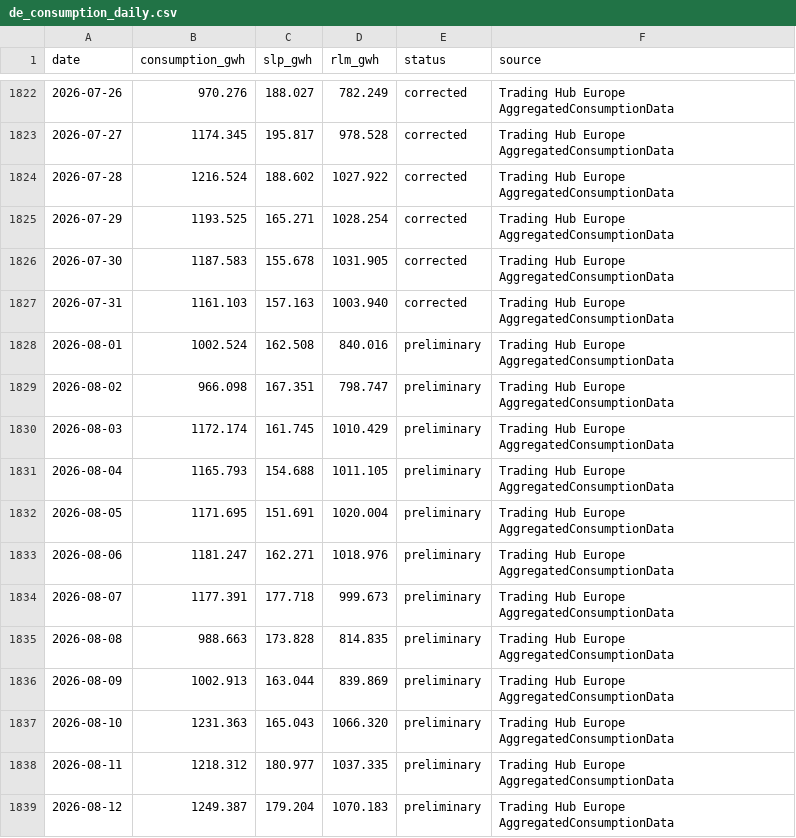
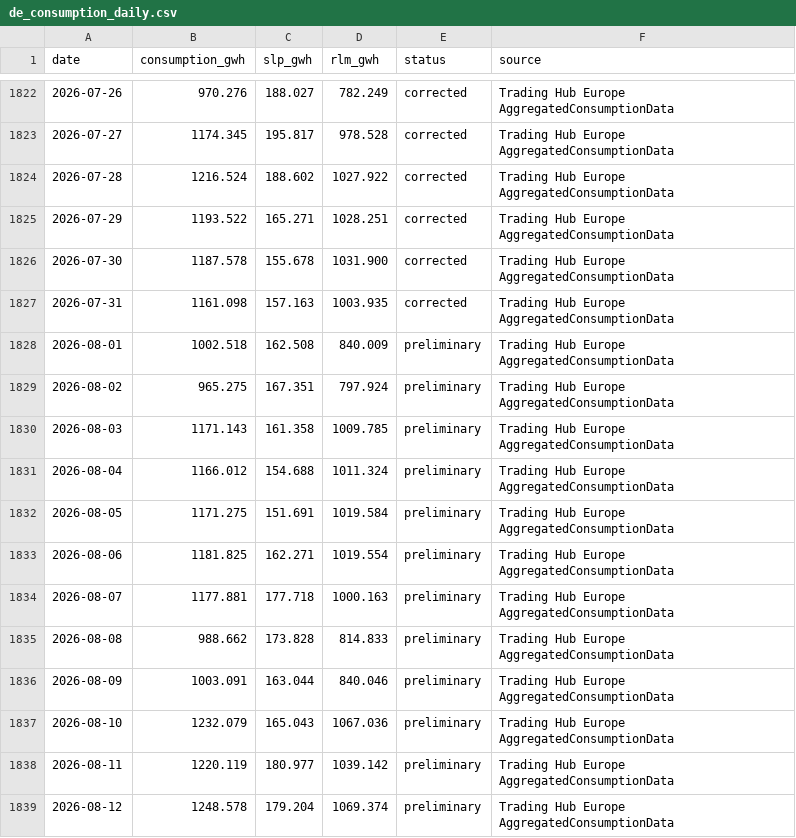
Before and after one commit to volzinnovation/de-gas-storage-tracker-bnetza, a CSV file: data/de_consumption_daily.csv, drawn as a sheet; only a part is shown, gaps mark what is left out; the diff covers the shown part only.

```diff
--- a/data/de_consumption_daily.csv
+++ b/data/de_consumption_daily.csv
@@ -1824,16 +1824,16 @@ date,consumption_gwh,slp_gwh,rlm_gwh,status,source
 2026-07-28,1216.524,188.602,1027.922,corrected,Trading Hub Europe AggregatedConsumptionData
-2026-07-29,1193.525,165.271,1028.254,corrected,Trading Hub Europe AggregatedConsumptionData
-2026-07-30,1187.583,155.678,1031.905,corrected,Trading Hub Europe AggregatedConsumptionData
-2026-07-31,1161.103,157.163,1003.940,corrected,Trading Hub Europe AggregatedConsumptionData
-2026-08-01,1002.524,162.508,840.016,preliminary,Trading Hub Europe AggregatedConsumptionData
-2026-08-02,966.098,167.351,798.747,preliminary,Trading Hub Europe AggregatedConsumptionData
-2026-08-03,1172.174,161.745,1010.429,preliminary,Trading Hub Europe AggregatedConsumptionData
-2026-08-04,1165.793,154.688,1011.105,preliminary,Trading Hub Europe AggregatedConsumptionData
-2026-08-05,1171.695,151.691,1020.004,preliminary,Trading Hub Europe AggregatedConsumptionData
-2026-08-06,1181.247,162.271,1018.976,preliminary,Trading Hub Europe AggregatedConsumptionData
-2026-08-07,1177.391,177.718,999.673,preliminary,Trading Hub Europe AggregatedConsumptionData
-2026-08-08,988.663,173.828,814.835,preliminary,Trading Hub Europe AggregatedConsumptionData
-2026-08-09,1002.913,163.044,839.869,preliminary,Trading Hub Europe AggregatedConsumptionData
-2026-08-10,1231.363,165.043,1066.320,preliminary,Trading Hub Europe AggregatedConsumptionData
-2026-08-11,1218.312,180.977,1037.335,preliminary,Trading Hub Europe AggregatedConsumptionData
-2026-08-12,1249.387,179.204,1070.183,preliminary,Trading Hub Europe AggregatedConsumptionData
+2026-07-29,1193.522,165.271,1028.251,corrected,Trading Hub Europe AggregatedConsumptionData
+2026-07-30,1187.578,155.678,1031.900,corrected,Trading Hub Europe AggregatedConsumptionData
+2026-07-31,1161.098,157.163,1003.935,corrected,Trading Hub Europe AggregatedConsumptionData
+2026-08-01,1002.518,162.508,840.009,preliminary,Trading Hub Europe AggregatedConsumptionData
+2026-08-02,965.275,167.351,797.924,preliminary,Trading Hub Europe AggregatedConsumptionData
+2026-08-03,1171.143,161.358,1009.785,preliminary,Trading Hub Europe AggregatedConsumptionData
+2026-08-04,1166.012,154.688,1011.324,preliminary,Trading Hub Europe AggregatedConsumptionData
+2026-08-05,1171.275,151.691,1019.584,preliminary,Trading Hub Europe AggregatedConsumptionData
+2026-08-06,1181.825,162.271,1019.554,preliminary,Trading Hub Europe AggregatedConsumptionData
+2026-08-07,1177.881,177.718,1000.163,preliminary,Trading Hub Europe AggregatedConsumptionData
+2026-08-08,988.662,173.828,814.833,preliminary,Trading Hub Europe AggregatedConsumptionData
+2026-08-09,1003.091,163.044,840.046,preliminary,Trading Hub Europe AggregatedConsumptionData
+2026-08-10,1232.079,165.043,1067.036,preliminary,Trading Hub Europe AggregatedConsumptionData
+2026-08-11,1220.119,180.977,1039.142,preliminary,Trading Hub Europe AggregatedConsumptionData
+2026-08-12,1248.578,179.204,1069.374,preliminary,Trading Hub Europe AggregatedConsumptionData
```
Also changed, not shown: 1 added row and 54 edited cells elsewhere in this file, 1 other file.
